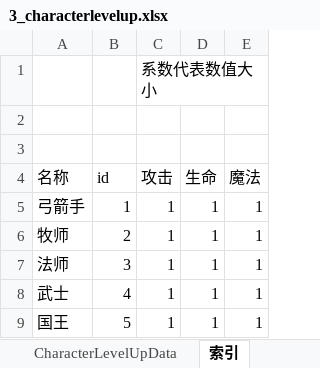
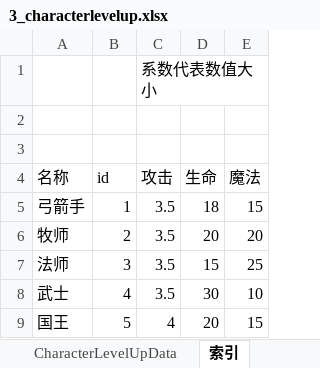
Before and after one commit to xxpniu/ARPGFun, an Excel workbook: PublicTools/econfigs/3_characterlevelup.xlsx, sheet 索引, drawn as a sheet; values as stored, in another font and other column widths than the file's, no borders; the diff names each change by its address in the sheet, - before the commit and + after, or states it on an @@ line.

```diff
--- a/PublicTools/econfigs/3_characterlevelup.xlsx (sheet 索引)
+++ b/PublicTools/econfigs/3_characterlevelup.xlsx (sheet 索引)
-C5:C8 (攻击): 1
+C5:C8 (攻击): 3.5
-D5 (生命): 1
+D5 (生命): 18
-E5 (魔法): 1
+E5 (魔法): 15
-D6 (生命): 1
+D6 (生命): 20
-E6 (魔法): 1
+E6 (魔法): 20
-D7 (生命): 1
+D7 (生命): 15
-E7 (魔法): 1
+E7 (魔法): 25
-D8 (生命): 1
+D8 (生命): 30
-E8 (魔法): 1
+E8 (魔法): 10
-C9 (攻击): 1
+C9 (攻击): 4
-D9 (生命): 1
+D9 (生命): 20
-E9 (魔法): 1
+E9 (魔法): 15
```
Also changed, not shown: sheet CharacterLevelUpData, PublicTools/econfigs/2_characters.xlsx.
